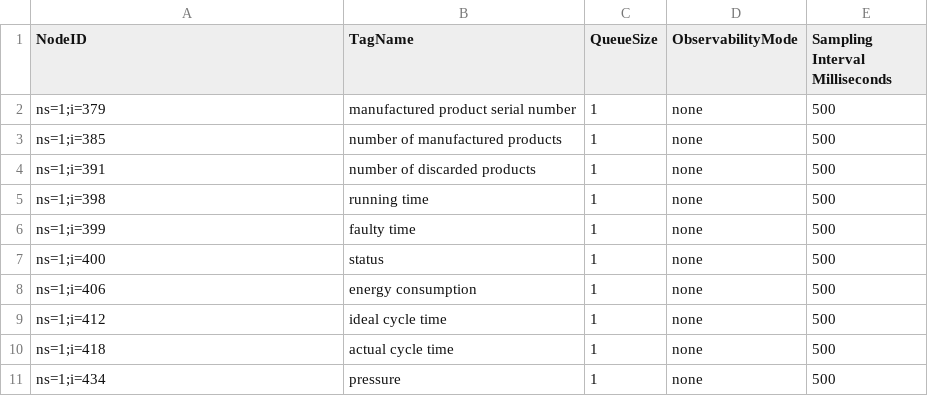
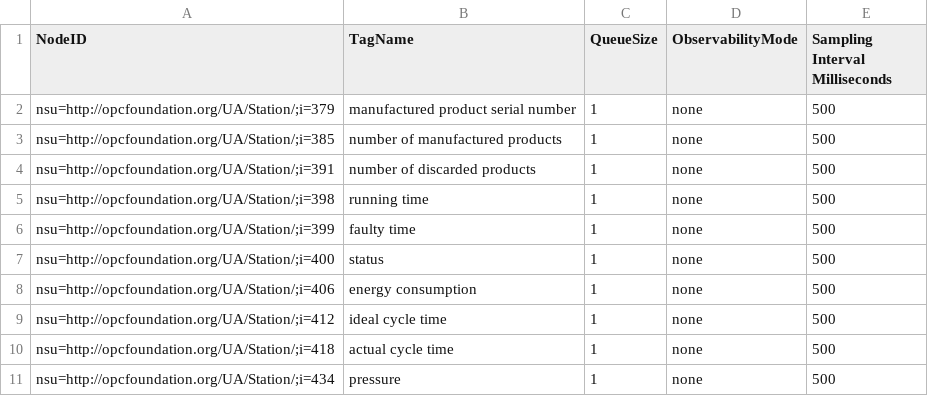
Before and after one commit to digitaltwinconsortium/ManufacturingOntologies, a CSV file: Tools/FactorySimulation/Station/StationTags.csv, drawn as a sheet.

Commit message:
Switch to proper expanded node IDs for AIO station tags.

```diff
--- a/Tools/FactorySimulation/Station/StationTags.csv
+++ b/Tools/FactorySimulation/Station/StationTags.csv
@@ -1,11 +1,11 @@
 NodeID,TagName,QueueSize,ObservabilityMode,Sampling Interval Milliseconds
-ns=1;i=379,manufactured product serial number,1,none,500
-ns=1;i=385,number of manufactured products,1,none,500
-ns=1;i=391,number of discarded products,1,none,500
-ns=1;i=398,running time,1,none,500
-ns=1;i=399,faulty time,1,none,500
-ns=1;i=400,status,1,none,500
-ns=1;i=406,energy consumption,1,none,500
-ns=1;i=412,ideal cycle time,1,none,500
-ns=1;i=418,actual cycle time,1,none,500
-ns=1;i=434,pressure,1,none,500
+nsu=http://opcfoundation.org/UA/Station/;i=379,manufactured product serial number,1,none,500
+nsu=http://opcfoundation.org/UA/Station/;i=385,number of manufactured products,1,none,500
+nsu=http://opcfoundation.org/UA/Station/;i=391,number of discarded products,1,none,500
+nsu=http://opcfoundation.org/UA/Station/;i=398,running time,1,none,500
+nsu=http://opcfoundation.org/UA/Station/;i=399,faulty time,1,none,500
+nsu=http://opcfoundation.org/UA/Station/;i=400,status,1,none,500
+nsu=http://opcfoundation.org/UA/Station/;i=406,energy consumption,1,none,500
+nsu=http://opcfoundation.org/UA/Station/;i=412,ideal cycle time,1,none,500
+nsu=http://opcfoundation.org/UA/Station/;i=418,actual cycle time,1,none,500
+nsu=http://opcfoundation.org/UA/Station/;i=434,pressure,1,none,500
```
